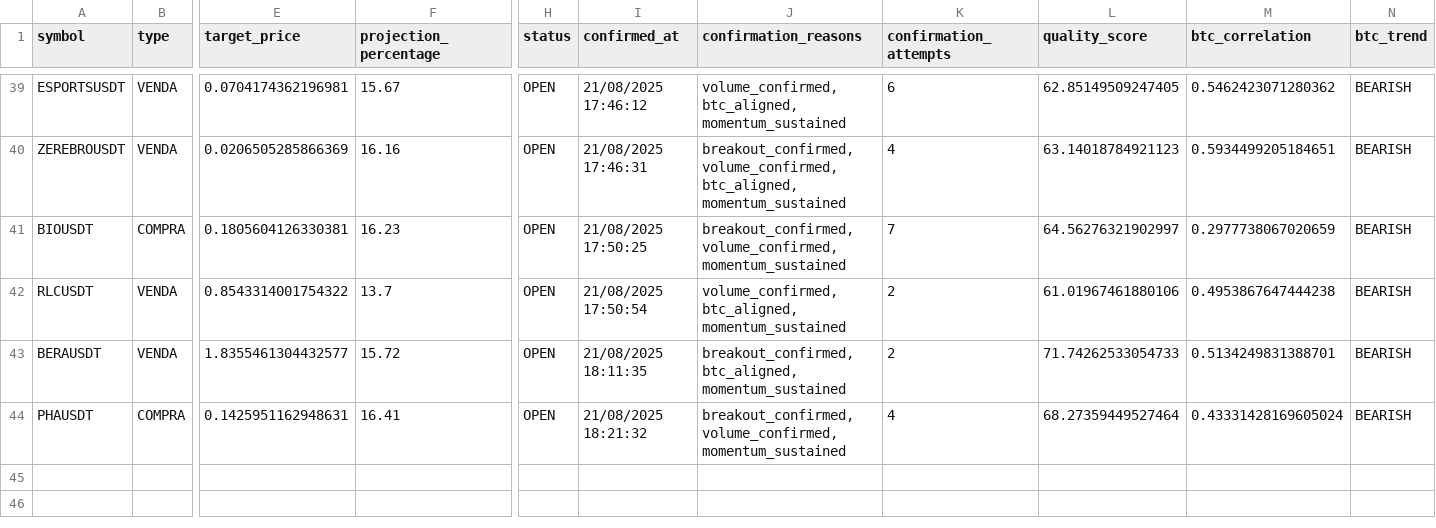
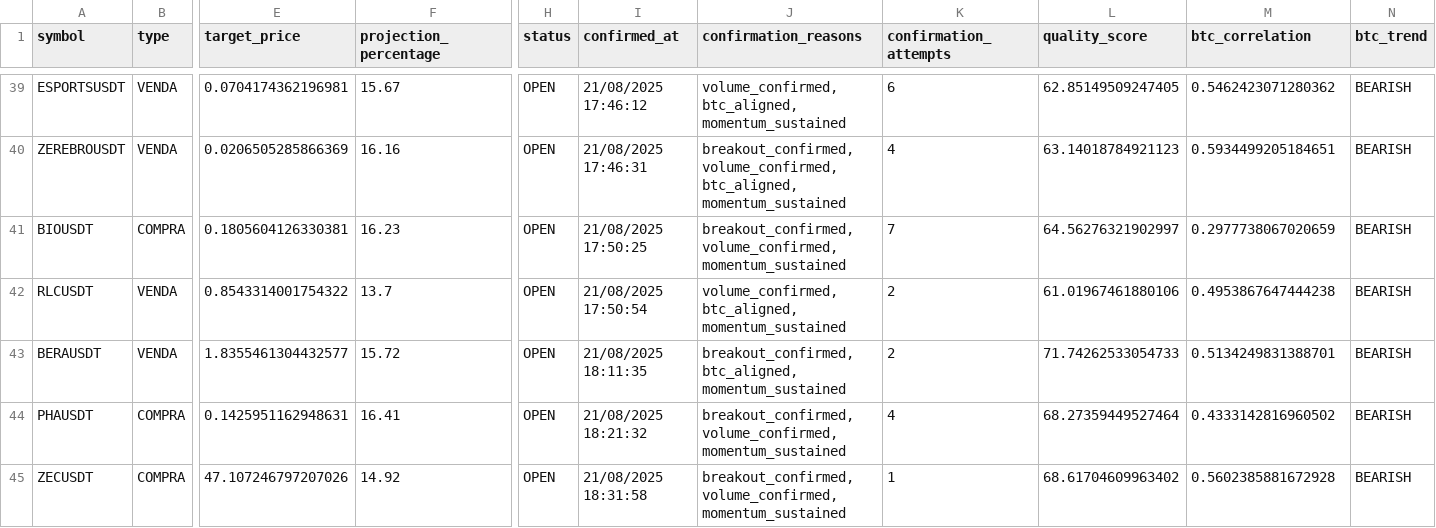
Before and after one commit to Jhon-Oliver2025/1C3.0, a CSV file: back/sinais_lista.csv, drawn as a sheet; only a part is shown, gaps mark what is left out; rows hold the shown columns only; the diff names each change by its address in the sheet, - before the commit and + after, or states it on an @@ line.

```diff
--- a/back/sinais_lista.csv
+++ b/back/sinais_lista.csv
-M44 (btc_correlation): 0.43331428169605024
+M44 (btc_correlation): 0.4333142816960502
+row 45: ZECUSDT | COMPRA | 47.107246797207026 | 14.92 | OPEN | 21/08/2025 18:31:58 | breakout_confirmed, volume_confirmed, momentum_sustained | 1 | 68.61704609963402 | 0.5602385881672928 | BEARISH
```
Also changed, not shown: 1 other file.
